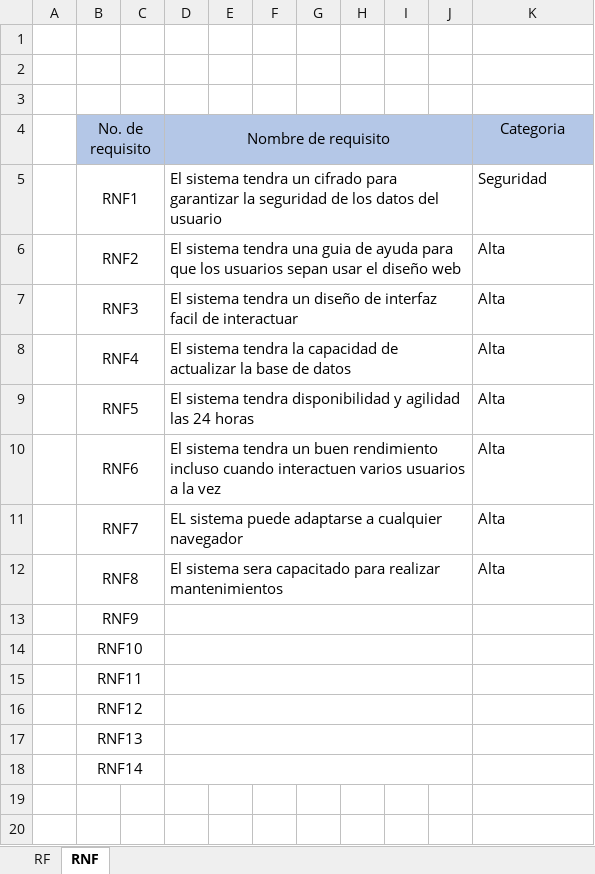
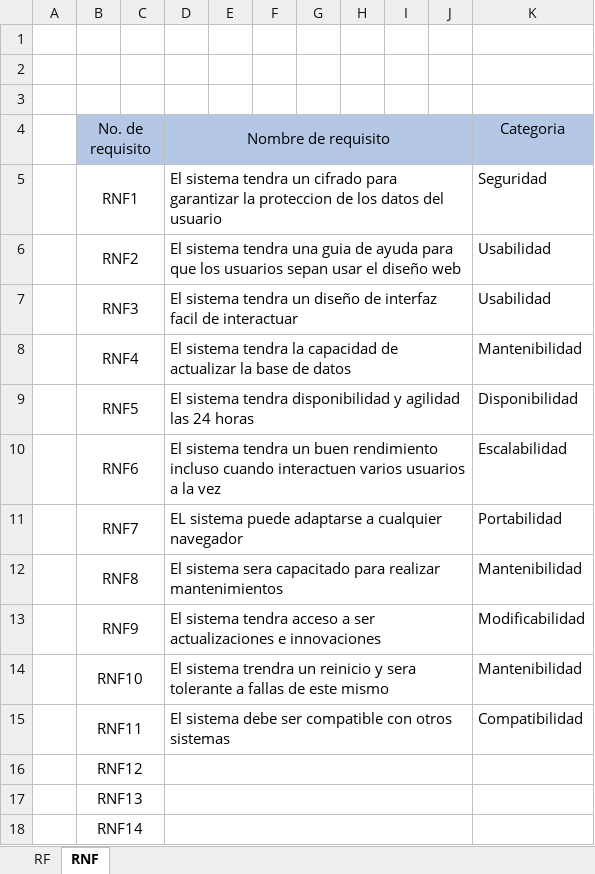
Before and after one commit to MrLeeHub2006/JAME, an Excel workbook: RF - RNF_ JAME.xlsx, sheet RNF, drawn as a sheet; values as stored, in another font and other column widths than the file's, no borders; the diff names each change by its address in the sheet, - before the commit and + after, or states it on an @@ line.

```diff
--- a/RF - RNF_ JAME.xlsx (sheet RNF)
+++ b/RF - RNF_ JAME.xlsx (sheet RNF)
-D5: …garantizar la seguridad de los…
+D5: …garantizar la proteccion de los…
-K6:K7: Alta
+K6:K7: Usabilidad
-K8: Alta
+K8: Mantenibilidad
-K9: Alta
+K9: Disponibilidad
-K10: Alta
+K10: Escalabilidad
-K11: Alta
+K11: Portabilidad
-K12: Alta
+K12: Mantenibilidad
-D13: (empty)
+D13: El sistema tendra acceso a ser actualizaciones e innovaciones
-K13: (empty)
+K13: Modificabilidad
-D14: (empty)
+D14: El sistema trendra un reinicio y sera tolerante a fallas de este mismo
-K14: (empty)
+K14: Mantenibilidad
-D15: (empty)
+D15: El sistema debe ser compatible con otros sistemas
-K15: (empty)
+K15: Compatibilidad
```
Also changed, not shown: sheet RF.
